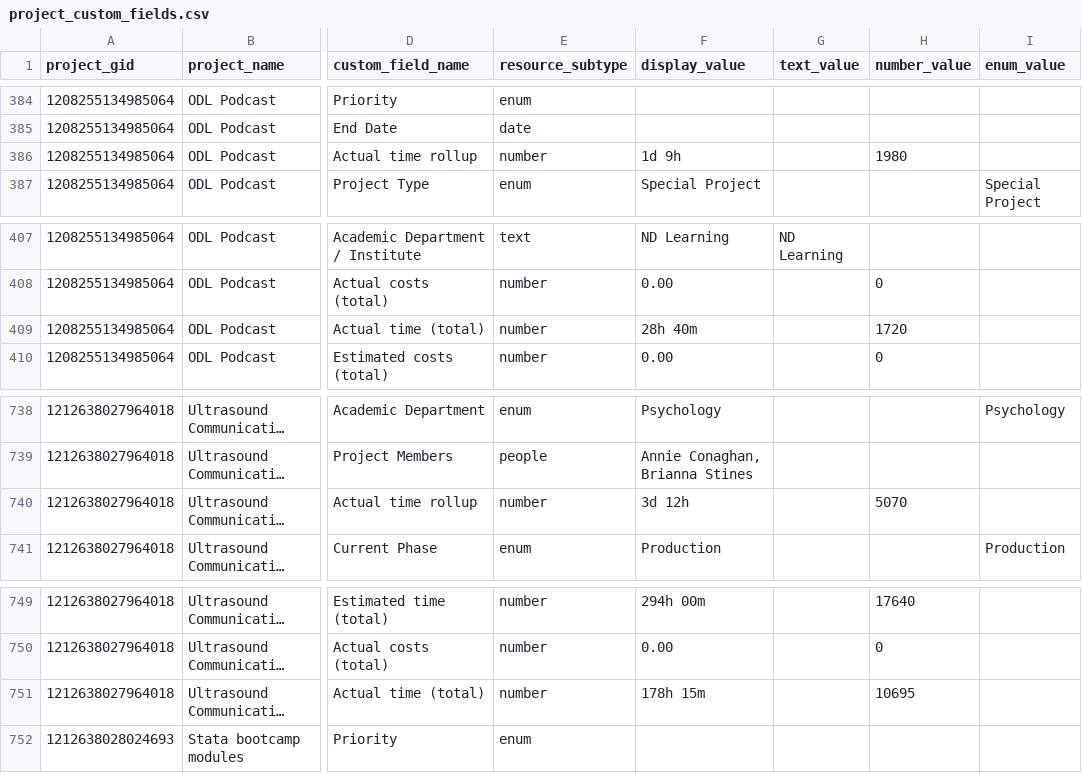
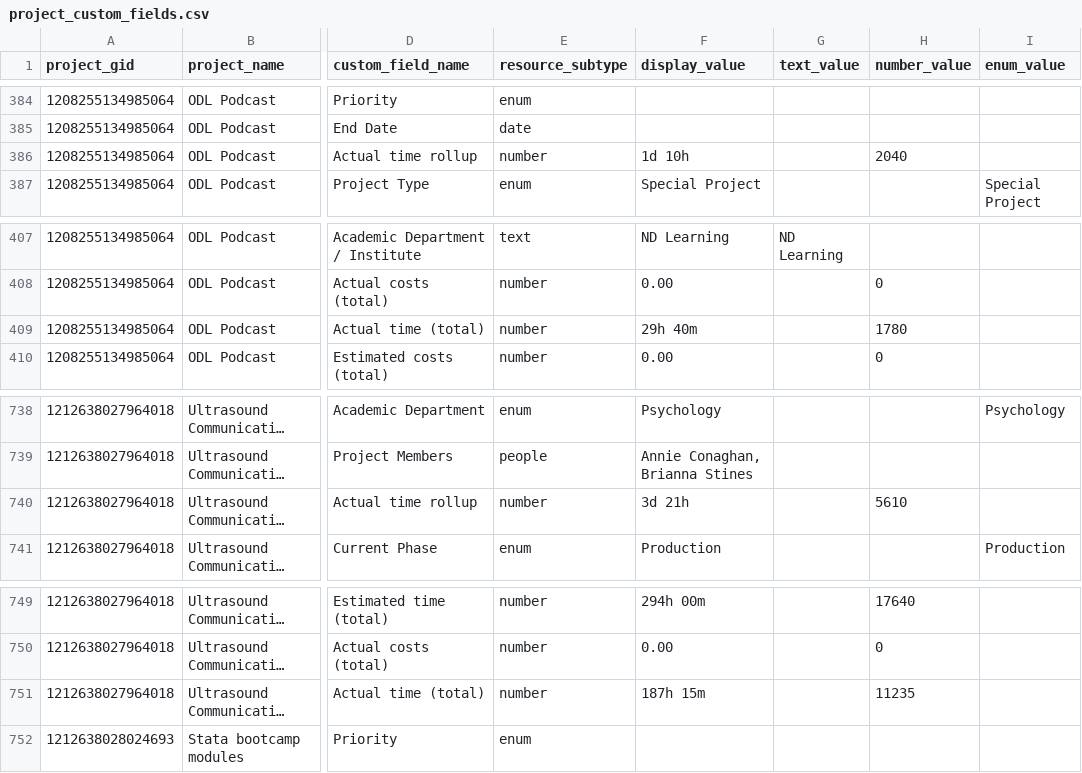
Before and after one commit to jliu234-cell/odl-estimator, a CSV file: data_all/project_custom_fields.csv, drawn as a sheet; only a part is shown, gaps mark what is left out; long unchanged cells end in …; the diff names each change by its address in the sheet, - before the commit and + after, or states it on an @@ line.

```diff
--- a/data_all/project_custom_fields.csv
+++ b/data_all/project_custom_fields.csv
-F386 (display_value): 1d 9h
+F386 (display_value): 1d 10h
-H386 (number_value): 1980
+H386 (number_value): 2040
-F409 (display_value): 28h 40m
+F409 (display_value): 29h 40m
-H409 (number_value): 1720
+H409 (number_value): 1780
-F740 (display_value): 3d 12h
+F740 (display_value): 3d 21h
-H740 (number_value): 5070
+H740 (number_value): 5610
-F751 (display_value): 178h 15m
+F751 (display_value): 187h 15m
-H751 (number_value): 10695
+H751 (number_value): 11235
```
Also changed, not shown: data_all/derived/audit_coverage.csv, data_all/phase_summary.csv, 14 other files.
